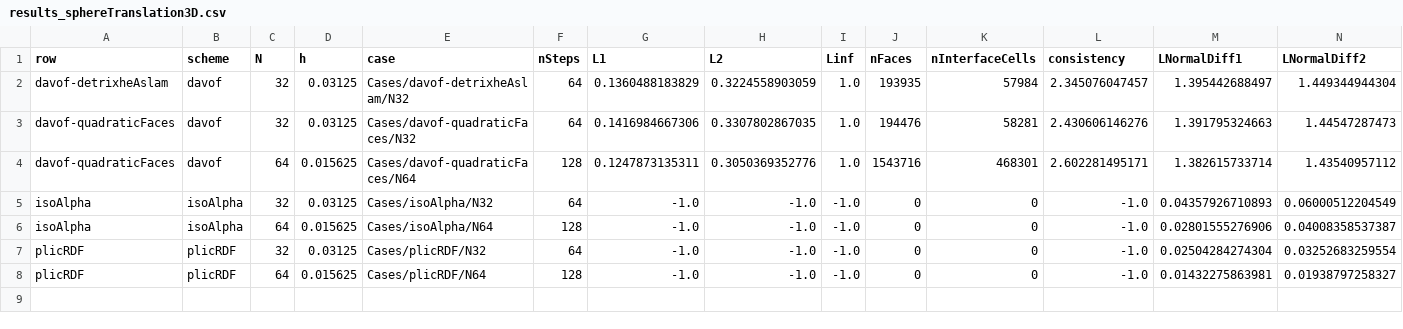
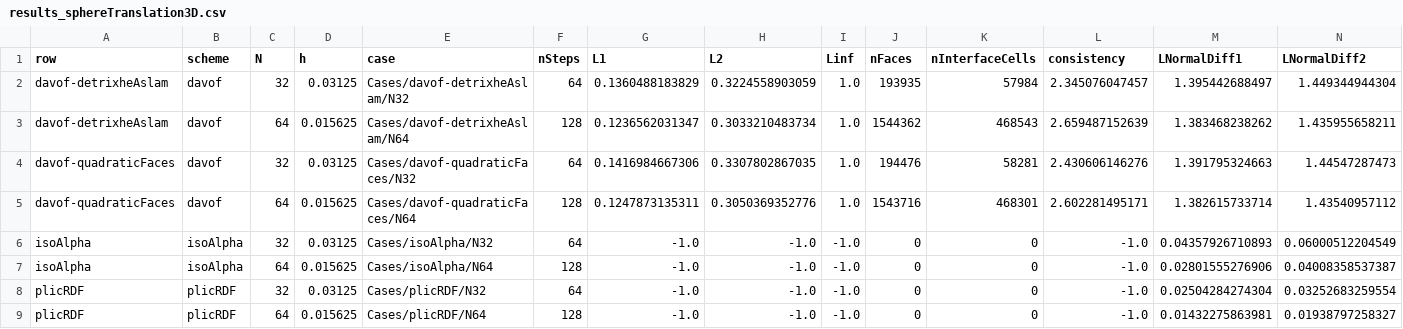
Before and after one commit to tmaric/TwoPhaseFlow, a CSV file: run/benchmark/advection/sphereTranslation3D/results_sphereTranslation3D.csv, drawn as a sheet; only a part is shown; rows hold the shown columns only; the diff names each change by its address in the sheet, - before the commit and + after, or states it on an @@ line.

```diff
--- a/run/benchmark/advection/sphereTranslation3D/results_sphereTranslation3D.csv
+++ b/run/benchmark/advection/sphereTranslation3D/results_sphereTranslation3D.csv
+row 3: davof-detrixheAslam | davof | 64 | 0.015625 | Cases/davof-detrixheAslam/N64 | 128 | 0.1236562031347 | 0.3033210483734 | 1.0 | 1544362 | 468543 | 2.659487152639 | 1.383468238262 | 1.435955658211
```
Also changed, not shown: run/benchmark/advection/sphereTranslation3D/orders_sphereTranslation3D.csv, 2 other files.
